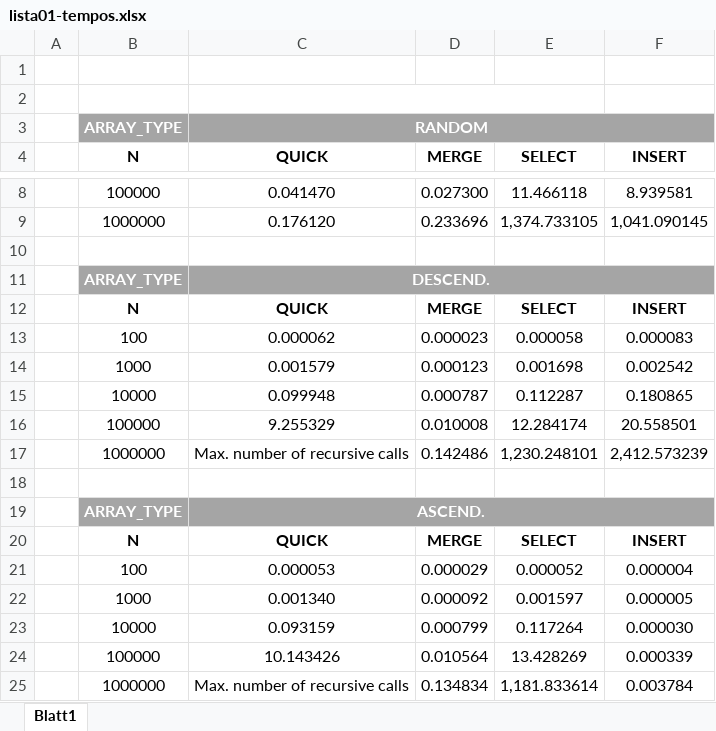
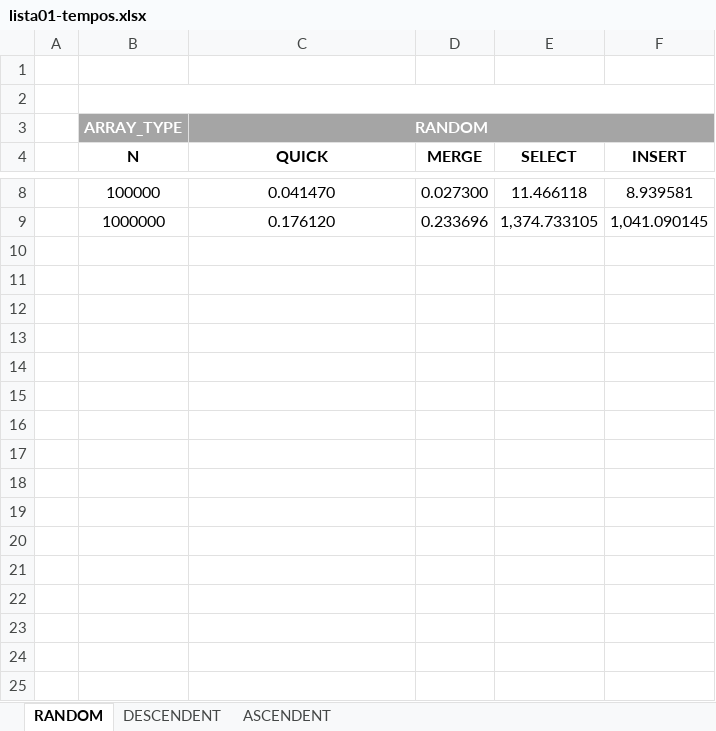
Before and after one commit to leonardotoledo/tca_lista_1, an Excel workbook: Documentos/lista01-tempos.xlsx, sheet RANDOM, drawn as a sheet; only a part is shown, gaps mark what is left out; values as stored, in another font and other column widths than the file's, no borders; charts and pictures and table styles not drawn; the diff names each change by its address in the sheet, - before the commit and + after, or states it on an @@ line.

Commit message:
atualizando o excel com os plots

```diff
--- a/Documentos/lista01-tempos.xlsx (sheet RANDOM)
+++ b/Documentos/lista01-tempos.xlsx (sheet RANDOM)
-sheet tab: Blatt1
+sheet tab: RANDOM
+sheet tab: DESCENDENT
+sheet tab: ASCENDENT
+B2:F2 merged
-C2:E2 merged
-row 10: (empty)
-row 11:  | ARRAY_TYPE | DESCEND.
-row 12:  | N | QUICK | MERGE | SELECT | INSERT
-row 13:  | 100 | 0.000062 | 0.000023 | 0.000058 | 0.000083
-row 14:  | 1000 | 0.001579 | 0.000123 | 0.001698 | 0.002542
-row 15:  | 10000 | 0.099948 | 0.000787 | 0.112287 | 0.180865
-row 16:  | 100000 | 9.255329 | 0.010008 | 12.284174 | 20.558501
-row 17:  | 1000000 | Max. number of recursive calls | 0.142486 | 1,230.248101 | 2,412.573239
-row 18: (empty)
-row 19:  | ARRAY_TYPE | ASCEND.
-row 20:  | N | QUICK | MERGE | SELECT | INSERT
-row 21:  | 100 | 0.000053 | 0.000029 | 0.000052 | 0.000004
-row 22:  | 1000 | 0.001340 | 0.000092 | 0.001597 | 0.000005
-row 23:  | 10000 | 0.093159 | 0.000799 | 0.117264 | 0.000030
-row 24:  | 100000 | 10.143426 | 0.010564 | 13.428269 | 0.000339
-row 25:  | 1000000 | Max. number of recursive calls | 0.134834 | 1,181.833614 | 0.003784
```
Also changed, not shown: charts or pictures.
